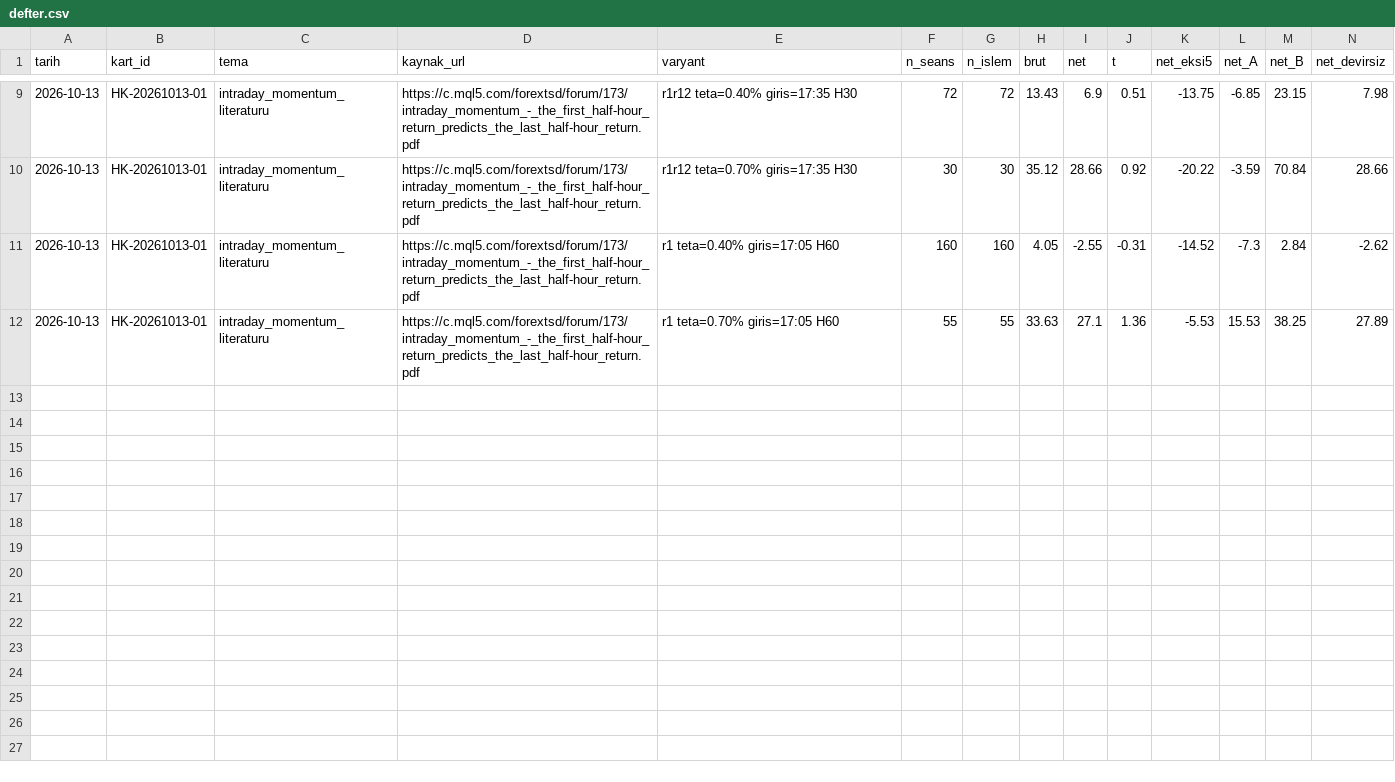
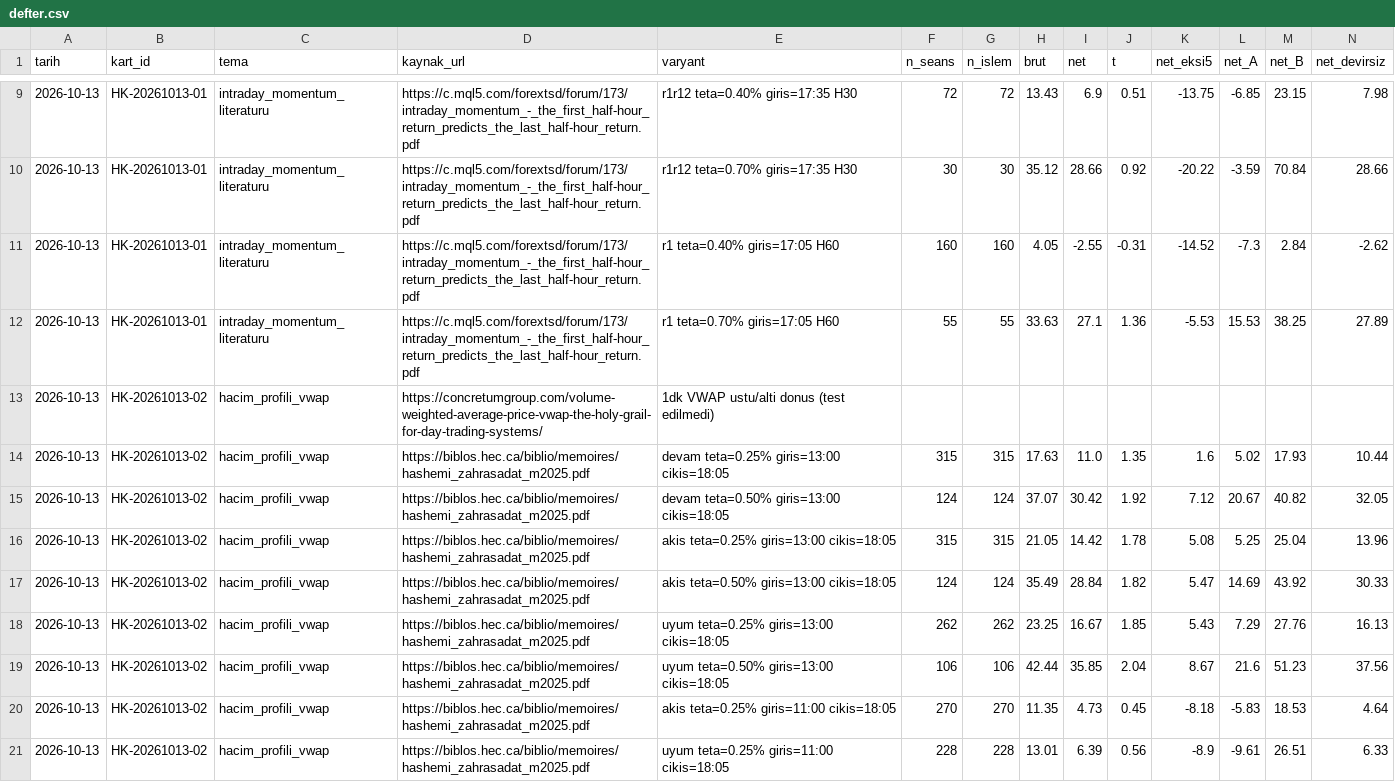
Before and after one commit to Soydan73/xu30-strateji-arastirma, a CSV file: defter.csv, drawn as a sheet; only a part is shown, gaps mark what is left out; rows hold the shown columns only; the diff names each change by its address in the sheet, - before the commit and + after, or states it on an @@ line.

```diff
--- a/defter.csv
+++ b/defter.csv
+row 13: 2026-10-13 | HK-20261013-02 | hacim_profili_vwap | https://concretumgroup.com/volume-weighted-average-price-vwap-the-holy-grail-for-day-trading-systems/ | 1dk VWAP ustu/alti donus (test edilmedi)
+row 14: 2026-10-13 | HK-20261013-02 | hacim_profili_vwap | https://biblos.hec.ca/biblio/memoires/hashemi_zahrasadat_m2025.pdf | devam teta=0.25% giris=13:00 cikis=18:05 | 315 | 315 | 17.63 | 11.0 | 1.35 | 1.6 | 5.02 | 17.93 | 10.44
+row 15: 2026-10-13 | HK-20261013-02 | hacim_profili_vwap | https://biblos.hec.ca/biblio/memoires/hashemi_zahrasadat_m2025.pdf | devam teta=0.50% giris=13:00 cikis=18:05 | 124 | 124 | 37.07 | 30.42 | 1.92 | 7.12 | 20.67 | 40.82 | 32.05
+row 16: 2026-10-13 | HK-20261013-02 | hacim_profili_vwap | https://biblos.hec.ca/biblio/memoires/hashemi_zahrasadat_m2025.pdf | akis teta=0.25% giris=13:00 cikis=18:05 | 315 | 315 | 21.05 | 14.42 | 1.78 | 5.08 | 5.25 | 25.04 | 13.96
+row 17: 2026-10-13 | HK-20261013-02 | hacim_profili_vwap | https://biblos.hec.ca/biblio/memoires/hashemi_zahrasadat_m2025.pdf | akis teta=0.50% giris=13:00 cikis=18:05 | 124 | 124 | 35.49 | 28.84 | 1.82 | 5.47 | 14.69 | 43.92 | 30.33
+row 18: 2026-10-13 | HK-20261013-02 | hacim_profili_vwap | https://biblos.hec.ca/biblio/memoires/hashemi_zahrasadat_m2025.pdf | uyum teta=0.25% giris=13:00 cikis=18:05 | 262 | 262 | 23.25 | 16.67 | 1.85 | 5.43 | 7.29 | 27.76 | 16.13
+row 19: 2026-10-13 | HK-20261013-02 | hacim_profili_vwap | https://biblos.hec.ca/biblio/memoires/hashemi_zahrasadat_m2025.pdf | uyum teta=0.50% giris=13:00 cikis=18:05 | 106 | 106 | 42.44 | 35.85 | 2.04 | 8.67 | 21.6 | 51.23 | 37.56
+row 20: 2026-10-13 | HK-20261013-02 | hacim_profili_vwap | https://biblos.hec.ca/biblio/memoires/hashemi_zahrasadat_m2025.pdf | akis teta=0.25% giris=11:00 cikis=18:05 | 270 | 270 | 11.35 | 4.73 | 0.45 | -8.18 | -5.83 | 18.53 | 4.64
+row 21: 2026-10-13 | HK-20261013-02 | hacim_profili_vwap | https://biblos.hec.ca/biblio/memoires/hashemi_zahrasadat_m2025.pdf | uyum teta=0.25% giris=11:00 cikis=18:05 | 228 | 228 | 13.01 | 6.39 | 0.56 | -8.9 | -9.61 | 26.51 | 6.33
```
Also changed, not shown: 3 other files.
